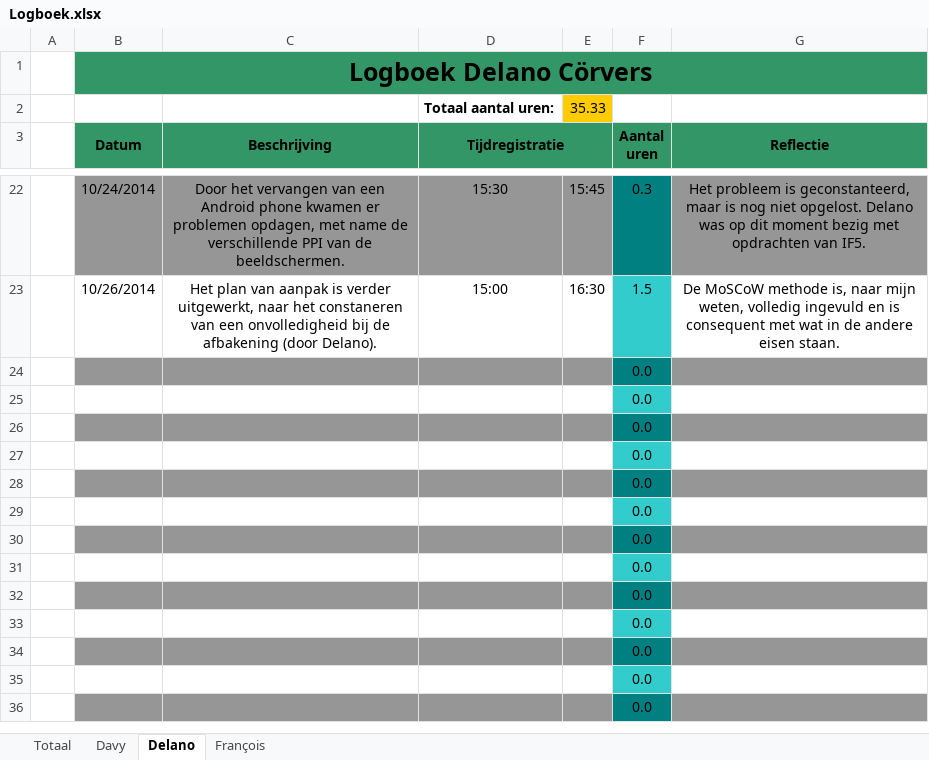
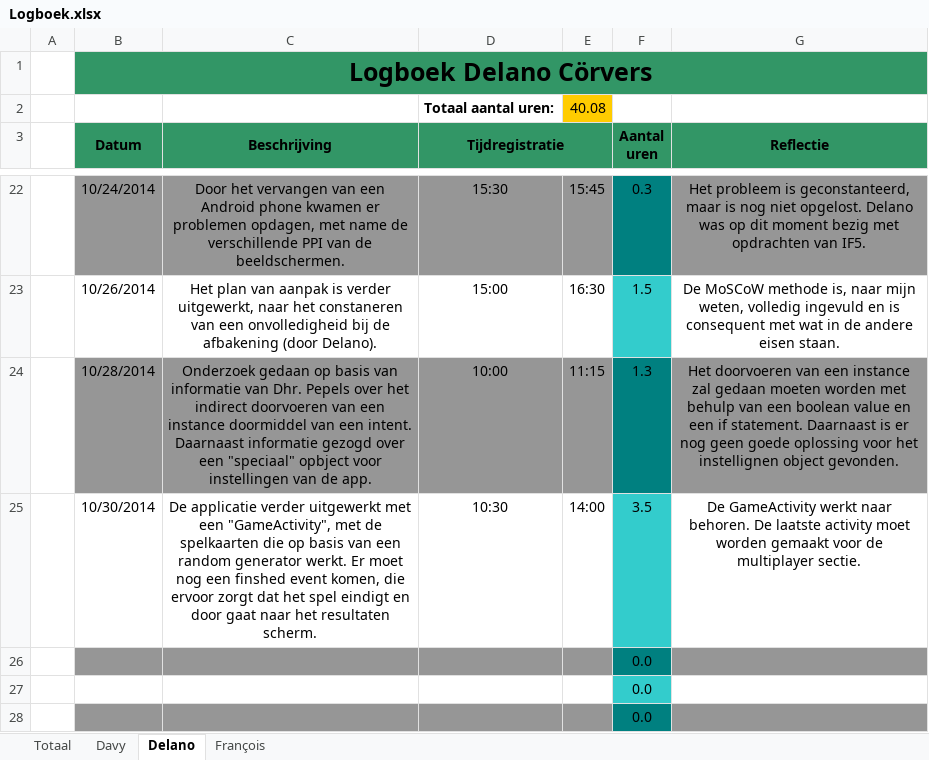
Before and after one commit to DoctorMikeReddy/RoboRally-1, an Excel workbook: Logboek.xlsx, sheet Delano, drawn as a sheet; only a part is shown, gaps mark what is left out; the shorter side is filled out with more unchanged rows; values as stored, in another font and other column widths than the file's, no borders; removed rows and columns are numbered as before the commit, all else as after; the diff names each change by its address in the sheet, - before the commit and + after, or states it on an @@ line.

Commit message:
Logboek
Logboek aangevuld

```diff
--- a/Logboek.xlsx (sheet Delano)
+++ b/Logboek.xlsx (sheet Delano)
-E2: 35.33
+E2: 40.08
-row 24:  |  |  |  |  | 0.0
-row 25:  |  |  |  |  | 0.0
+row 24:  | 10/28/2014 | Onderzoek gedaan op basis van informatie van Dhr. Pepels over het indirect doorvoeren van een instance doormiddel van een intent. Daarnaast informatie gezogd over een "speciaal" opbject voor instellingen van de app. | 10:00 | 11:15 | 1.3 | Het doorvoeren van een instance zal gedaan moeten worden met behulp van een boolean value en een if statement. Daarnaast is er nog geen goede oplossing voor het instellignen object gevonden.
+row 25:  | 10/30/2014 | De applicatie verder uitgewerkt met een "GameActivity", met de spelkaarten die op basis van een random generator werkt. Er moet nog een finshed event komen, die ervoor zorgt dat het spel eindigt en door gaat naar het resultaten scherm. | 10:30 | 14:00 | 3.5 | De GameActivity werkt naar behoren. De laatste activity moet worden gemaakt voor de multiplayer sectie.
```
Also changed, not shown: sheet Totaal.
